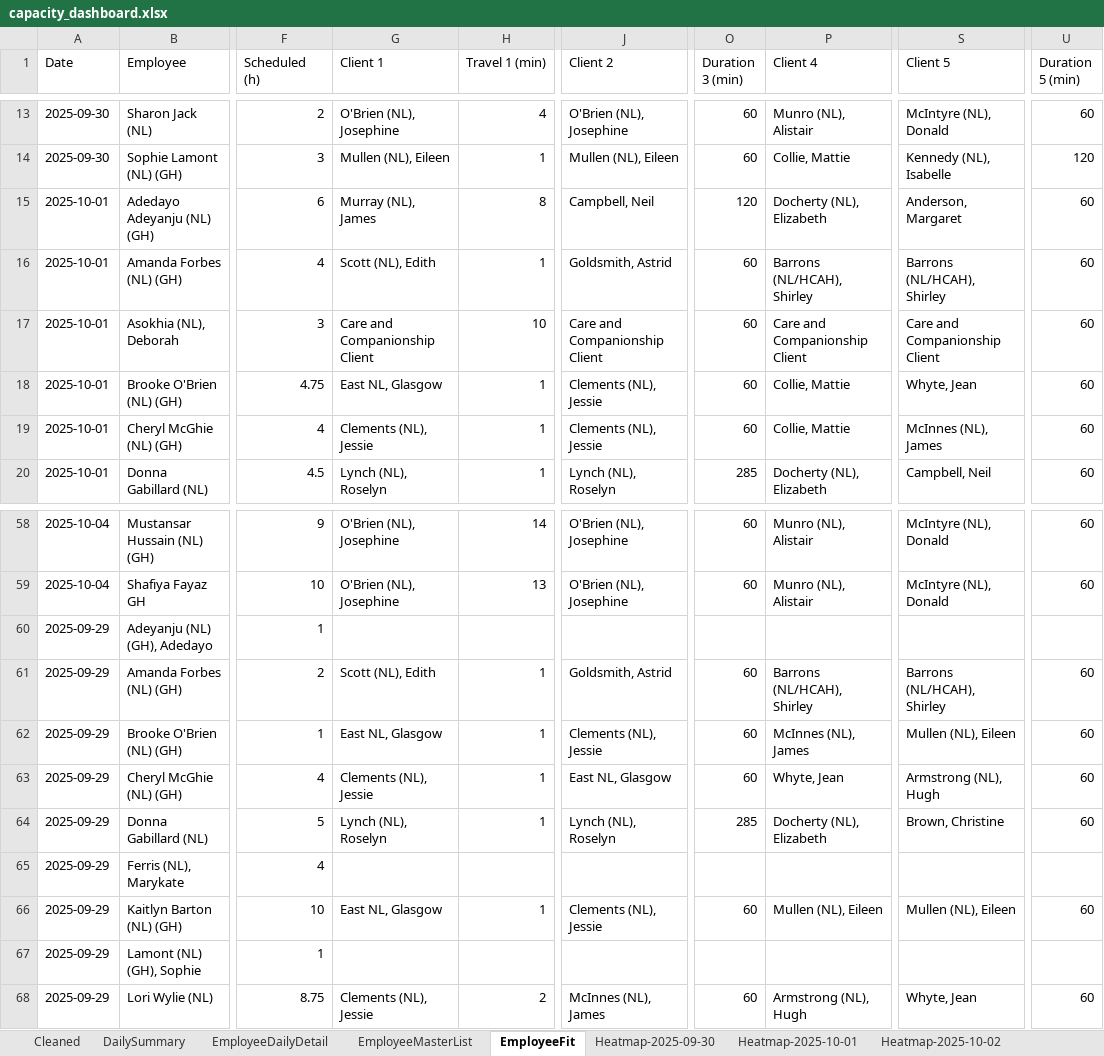
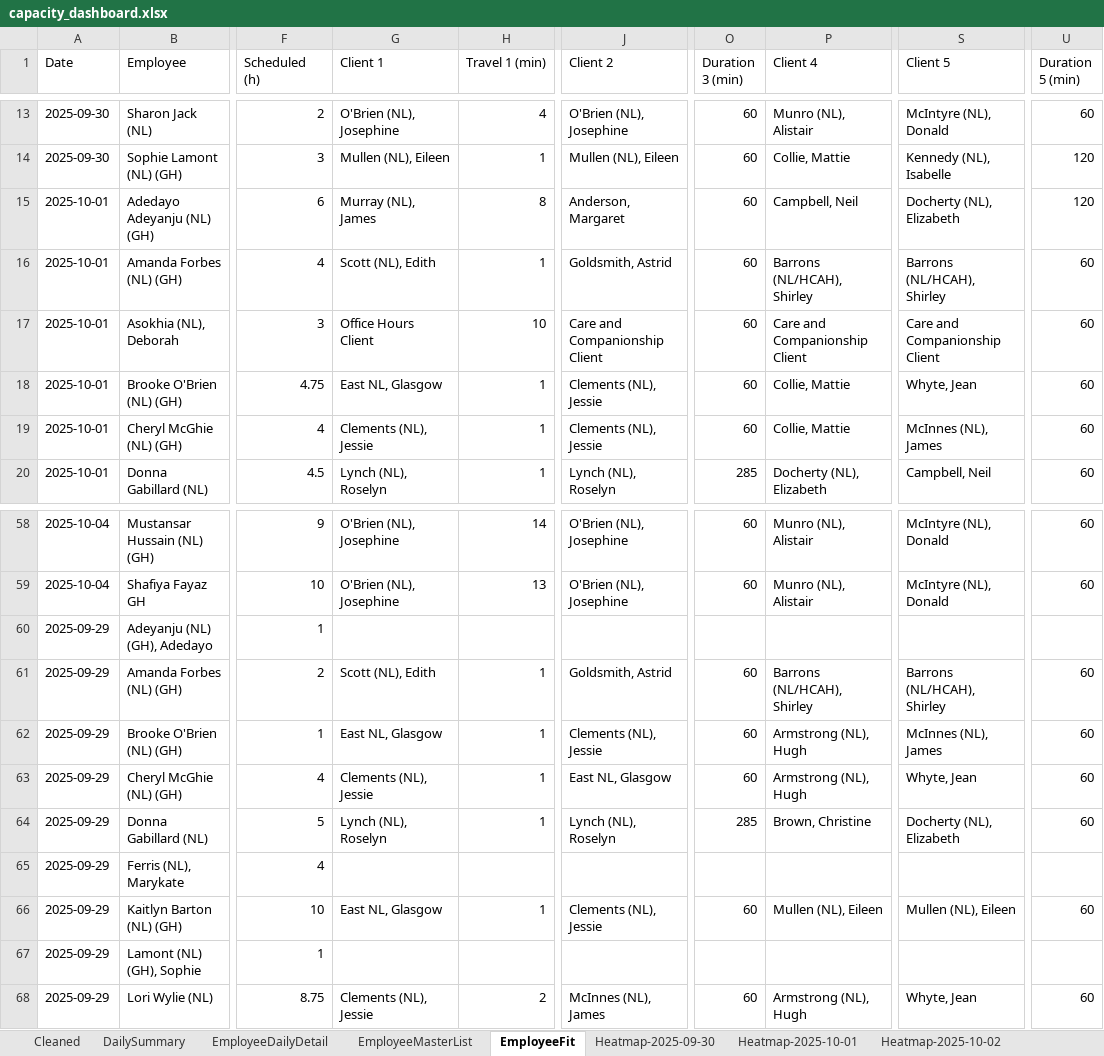
Before and after one commit to Mustansar-tech/CareCapacity, an Excel workbook: capacity_dashboard.xlsx, sheet EmployeeFit, drawn as a sheet; only a part is shown, gaps mark what is left out; values as stored, in another font and other column widths than the file's, no borders; the diff covers the shown part only; the diff names each change by its address in the sheet, - before the commit and + after, or states it on an @@ line.

```diff
--- a/capacity_dashboard.xlsx (sheet EmployeeFit)
+++ b/capacity_dashboard.xlsx (sheet EmployeeFit)
-J15 (Client 2): Campbell, Neil
+J15 (Client 2): Anderson, Margaret
-O15 (Duration 3 (min)): 120
+O15 (Duration 3 (min)): 60
-P15 (Client 4): Docherty (NL), Elizabeth
+P15 (Client 4): Campbell, Neil
-S15 (Client 5): Anderson, Margaret
+S15 (Client 5): Docherty (NL), Elizabeth
-U15 (Duration 5 (min)): 60
+U15 (Duration 5 (min)): 120
-G17 (Client 1): Care and Companionship Client
+G17 (Client 1): Office Hours Client
-P62 (Client 4): McInnes (NL), James
+P62 (Client 4): Armstrong (NL), Hugh
-S62 (Client 5): Mullen (NL), Eileen
+S62 (Client 5): McInnes (NL), James
-P63 (Client 4): Whyte, Jean
+P63 (Client 4): Armstrong (NL), Hugh
-S63 (Client 5): Armstrong (NL), Hugh
+S63 (Client 5): Whyte, Jean
-P64 (Client 4): Docherty (NL), Elizabeth
+P64 (Client 4): Brown, Christine
-S64 (Client 5): Brown, Christine
+S64 (Client 5): Docherty (NL), Elizabeth
```
Also changed, not shown: 31 edited cells elsewhere in this sheet, sheet Heatmap-2025-10-05, sheet Heatmap-2025-10-04, sheet Heatmap-2025-09-29, sheet Heatmap-2025-09-30, sheet Heatmap-2025-10-02, sheet Heatmap-2025-10-03, 1 more sheet, 2 other files.
